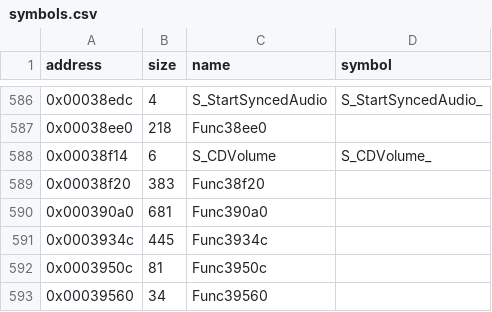
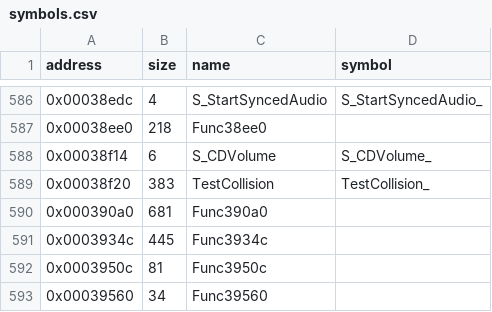
Before and after one commit to LostArtefacts/tr01, a CSV file: config/symbols.csv, drawn as a sheet; only a part is shown, gaps mark what is left out.

Commit message:
Decompile CreatureCollision (0x16314)

```diff
--- a/config/symbols.csv
+++ b/config/symbols.csv
@@ -588,3 +588,3 @@ address,size,name,symbol
 0x00038f14,6,S_CDVolume,S_CDVolume_
-0x00038f20,383,Func38f20,
+0x00038f20,383,TestCollision,TestCollision_
 0x000390a0,681,Func390a0,
```
Also changed, not shown: 3 other files.
